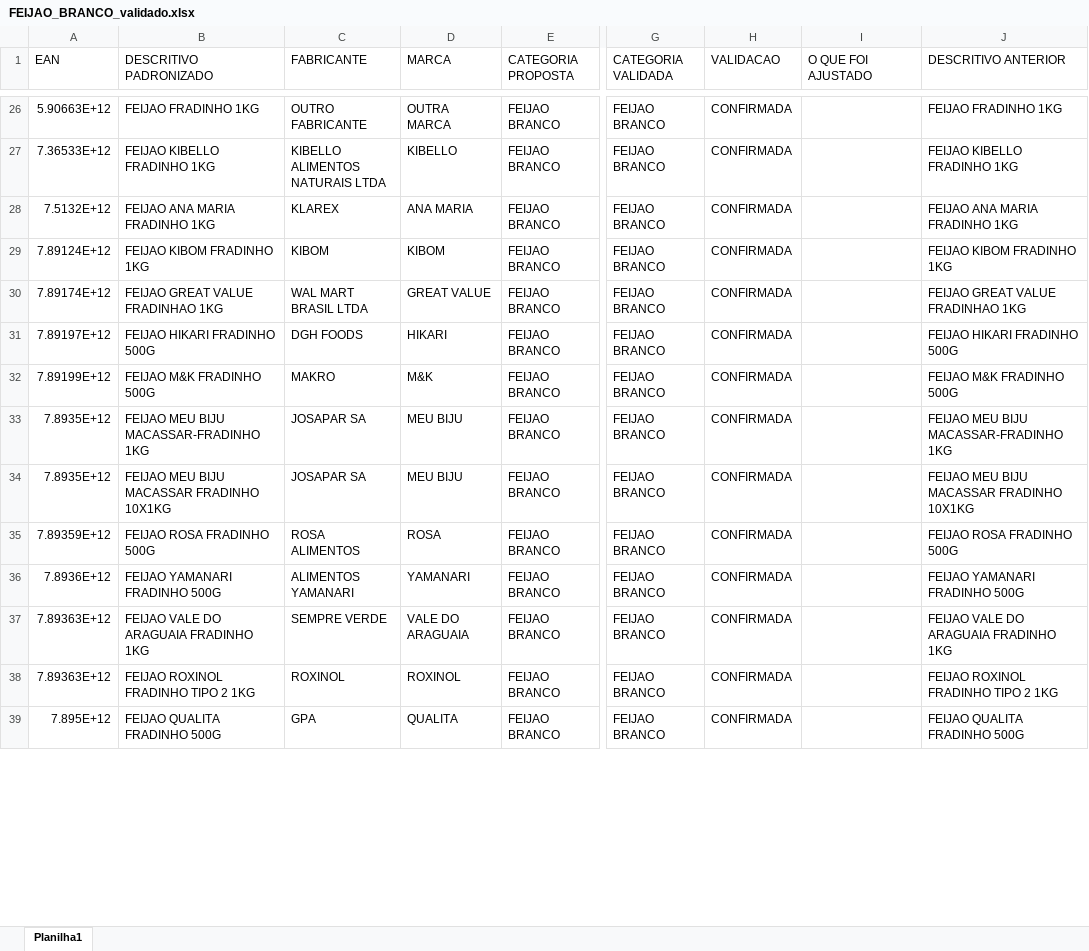
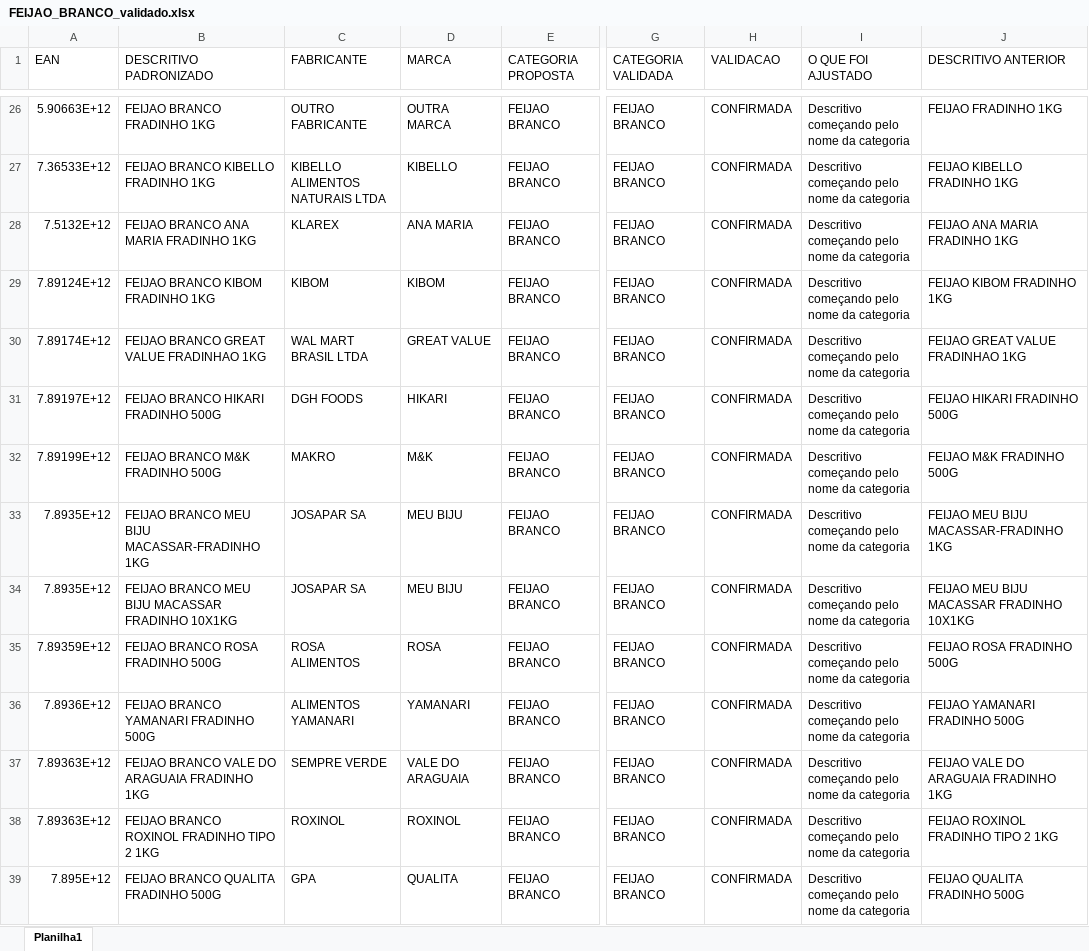
Before and after one commit to marcato-app/felipefreitas, an Excel workbook: FEIJAO_BRANCO_validado.xlsx, sheet Planilha1, drawn as a sheet; only a part is shown, gaps mark what is left out; values as stored, in another font and other column widths than the file's, no cell formats; the diff covers the shown part only; the diff names each change by its address in the sheet, - before the commit and + after, or states it on an @@ line.

```diff
--- a/FEIJAO_BRANCO_validado.xlsx (sheet Planilha1)
+++ b/FEIJAO_BRANCO_validado.xlsx (sheet Planilha1)
-B26 (DESCRITIVO PADRONIZADO): FEIJAO FRADINHO 1KG
+B26 (DESCRITIVO PADRONIZADO): FEIJAO BRANCO FRADINHO 1KG
-I26:I39 (O QUE FOI AJUSTADO): (empty)
+I26:I39 (O QUE FOI AJUSTADO): Descritivo começando pelo nome da categoria
-B27 (DESCRITIVO PADRONIZADO): FEIJAO KIBELLO FRADINHO 1KG
+B27 (DESCRITIVO PADRONIZADO): FEIJAO BRANCO KIBELLO FRADINHO 1KG
-B28 (DESCRITIVO PADRONIZADO): FEIJAO ANA MARIA FRADINHO 1KG
+B28 (DESCRITIVO PADRONIZADO): FEIJAO BRANCO ANA MARIA FRADINHO 1KG
-B29 (DESCRITIVO PADRONIZADO): FEIJAO KIBOM FRADINHO 1KG
+B29 (DESCRITIVO PADRONIZADO): FEIJAO BRANCO KIBOM FRADINHO 1KG
-B30 (DESCRITIVO PADRONIZADO): FEIJAO GREAT VALUE FRADINHAO 1KG
+B30 (DESCRITIVO PADRONIZADO): FEIJAO BRANCO GREAT VALUE FRADINHAO 1KG
-B31 (DESCRITIVO PADRONIZADO): FEIJAO HIKARI FRADINHO 500G
+B31 (DESCRITIVO PADRONIZADO): FEIJAO BRANCO HIKARI FRADINHO 500G
-B32 (DESCRITIVO PADRONIZADO): FEIJAO M&K FRADINHO 500G
+B32 (DESCRITIVO PADRONIZADO): FEIJAO BRANCO M&K FRADINHO 500G
-B33 (DESCRITIVO PADRONIZADO): FEIJAO MEU BIJU MACASSAR-FRADINHO 1KG
+B33 (DESCRITIVO PADRONIZADO): FEIJAO BRANCO MEU BIJU MACASSAR-FRADINHO 1KG
-B34 (DESCRITIVO PADRONIZADO): FEIJAO MEU BIJU MACASSAR FRADINHO 10X1KG
+B34 (DESCRITIVO PADRONIZADO): FEIJAO BRANCO MEU BIJU MACASSAR FRADINHO 10X1KG
-B35 (DESCRITIVO PADRONIZADO): FEIJAO ROSA FRADINHO 500G
+B35 (DESCRITIVO PADRONIZADO): FEIJAO BRANCO ROSA FRADINHO 500G
-B36 (DESCRITIVO PADRONIZADO): FEIJAO YAMANARI FRADINHO 500G
+B36 (DESCRITIVO PADRONIZADO): FEIJAO BRANCO YAMANARI FRADINHO 500G
-B37 (DESCRITIVO PADRONIZADO): FEIJAO VALE DO ARAGUAIA FRADINHO 1KG
+B37 (DESCRITIVO PADRONIZADO): FEIJAO BRANCO VALE DO ARAGUAIA FRADINHO 1KG
-B38 (DESCRITIVO PADRONIZADO): FEIJAO ROXINOL FRADINHO TIPO 2 1KG
+B38 (DESCRITIVO PADRONIZADO): FEIJAO BRANCO ROXINOL FRADINHO TIPO 2 1KG
-B39 (DESCRITIVO PADRONIZADO): FEIJAO QUALITA FRADINHO 500G
+B39 (DESCRITIVO PADRONIZADO): FEIJAO BRANCO QUALITA FRADINHO 500G
```
Also changed, not shown: 1649 edited cells elsewhere in this sheet, cell formats.
